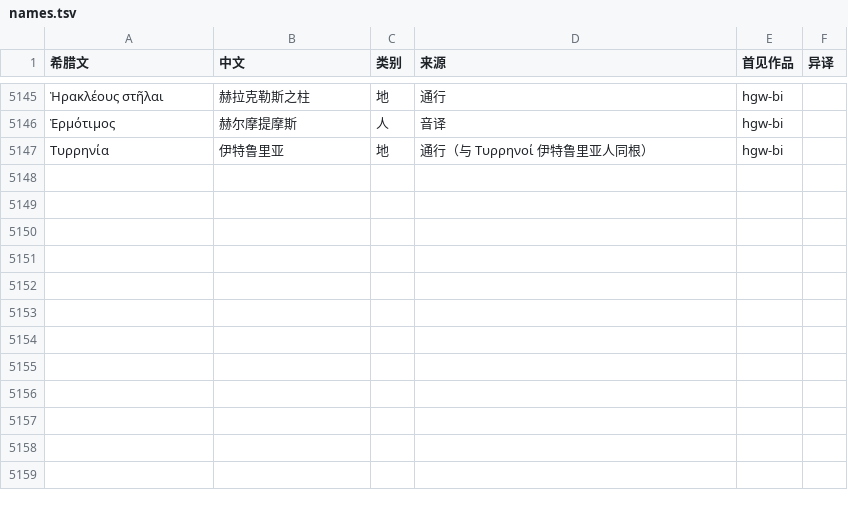
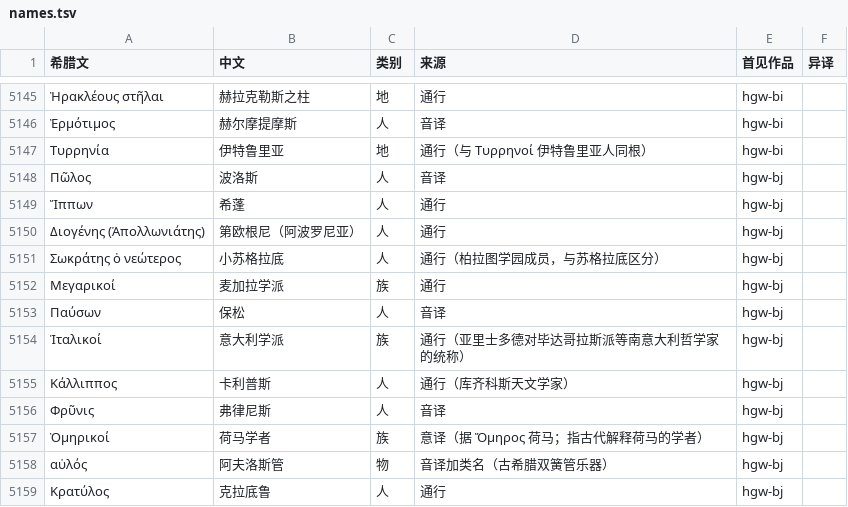
Before and after one commit to yiyuanli939/37-Million, a TSV file: glossary/names.tsv, drawn as a sheet; only a part is shown, gaps mark what is left out; the diff names each change by its address in the sheet, - before the commit and + after, or states it on an @@ line.

```diff
--- a/glossary/names.tsv
+++ b/glossary/names.tsv
+row 5148: Πῶλος | 波洛斯 | 人 | 音译 | hgw-bj
+row 5149: Ἵππων | 希蓬 | 人 | 通行 | hgw-bj
+row 5150: Διογένης (Ἀπολλωνιάτης) | 第欧根尼（阿波罗尼亚） | 人 | 通行 | hgw-bj
+row 5151: Σωκράτης ὁ νεώτερος | 小苏格拉底 | 人 | 通行（柏拉图学园成员，与苏格拉底区分） | hgw-bj
+row 5152: Μεγαρικοί | 麦加拉学派 | 族 | 通行 | hgw-bj
+row 5153: Παύσων | 保松 | 人 | 音译 | hgw-bj
+row 5154: Ἰταλικοί | 意大利学派 | 族 | 通行（亚里士多德对毕达哥拉斯派等南意大利哲学家的统称） | hgw-bj
+row 5155: Κάλλιππος | 卡利普斯 | 人 | 通行（库齐科斯天文学家） | hgw-bj
+row 5156: Φρῦνις | 弗律尼斯 | 人 | 音译 | hgw-bj
+row 5157: Ὁμηρικοί | 荷马学者 | 族 | 意译（据 Ὅμηρος 荷马；指古代解释荷马的学者） | hgw-bj
+row 5158: αὐλός | 阿夫洛斯管 | 物 | 音译加类名（古希腊双簧管乐器） | hgw-bj
+row 5159: Κρατύλος | 克拉底鲁 | 人 | 通行 | hgw-bj
```
Also changed, not shown: 2 other files.
